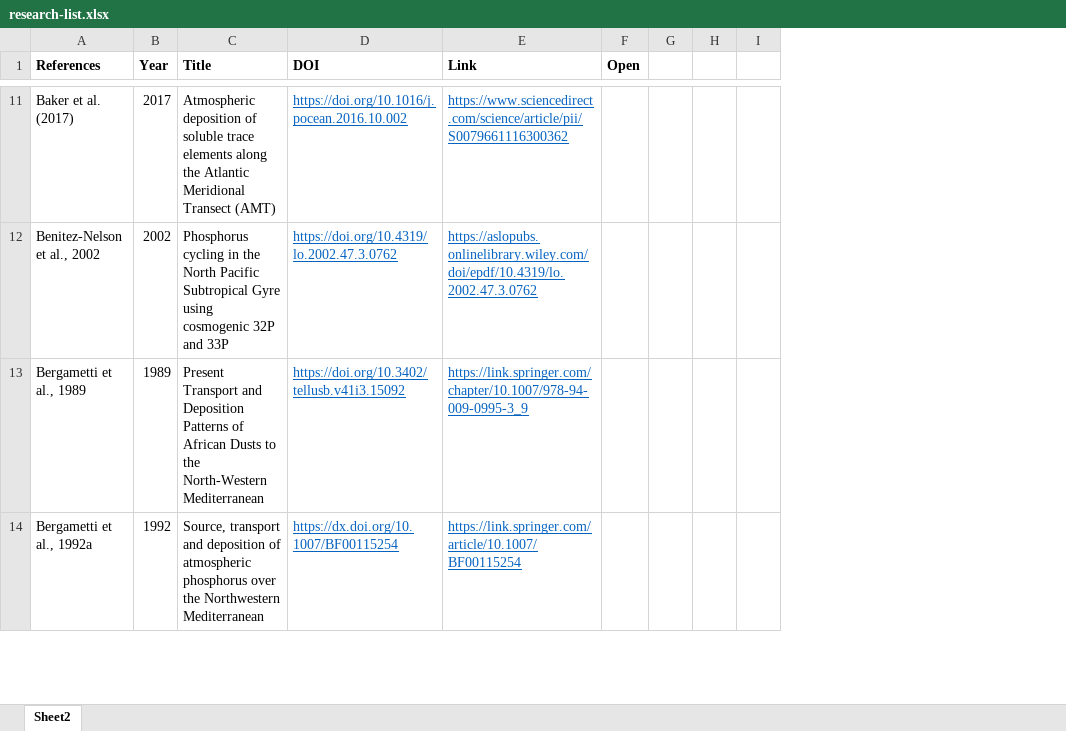
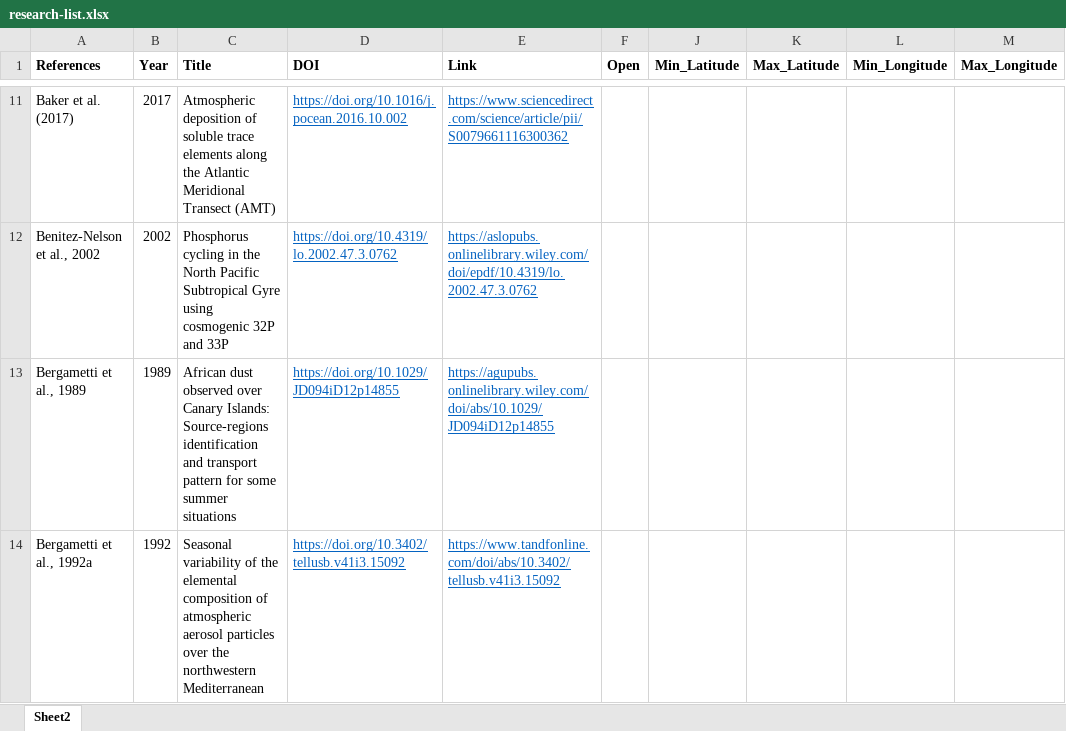
Before and after one commit to ocean-trace-research/research-visualization, an Excel workbook: research-table/public/research-list.xlsx, sheet Sheet2, drawn as a sheet; only a part is shown, gaps mark what is left out; values as stored, in another font and other column widths than the file's, no borders; removed rows and columns are numbered as before the commit, all else as after; the diff covers the shown part only; the diff names each change by its address in the sheet, - before the commit and + after, or states it on an @@ line.

```diff
--- a/research-table/public/research-list.xlsx (sheet Sheet2)
+++ b/research-table/public/research-list.xlsx (sheet Sheet2)
@@ column G hidden, empty @@
@@ column H hidden, empty @@
@@ column I hidden, empty @@
+column J (Min_Latitude), empty
+column K (Max_Latitude), empty
+column L (Min_Longitude), empty
+column M (Max_Longitude), empty
-C13 (Title): Present Transport and Deposition Patterns of African Dusts to the North-Western Mediterranean
+C13 (Title): African dust observed over Canary Islands: Source-regions identification and transport pattern for some summer situations
-D13 (DOI): https://doi.org/10.3402/tellusb.v41i3.15092
+D13 (DOI): https://doi.org/10.1029/JD094iD12p14855
-E13 (Link): https://link.springer.com/chapter/10.1007/978-94-009-0995-3_9
+E13 (Link): https://agupubs.onlinelibrary.wiley.com/doi/abs/10.1029/JD094iD12p14855
-C14 (Title): Source, transport and deposition of atmospheric phosphorus over the Northwestern Mediterranean
+C14 (Title): Seasonal variability of the elemental composition of atmospheric aerosol particles over the northwestern Mediterranean
-D14 (DOI): https://dx.doi.org/10.1007/BF00115254
+D14 (DOI): https://doi.org/10.3402/tellusb.v41i3.15092
-E14 (Link): https://link.springer.com/article/10.1007/BF00115254
+E14 (Link): https://www.tandfonline.com/doi/abs/10.3402/tellusb.v41i3.15092
```
Also changed, not shown: 3 added rows, 2 removed rows, 67 edited cells and cell formats elsewhere in this sheet, 5 other files.
